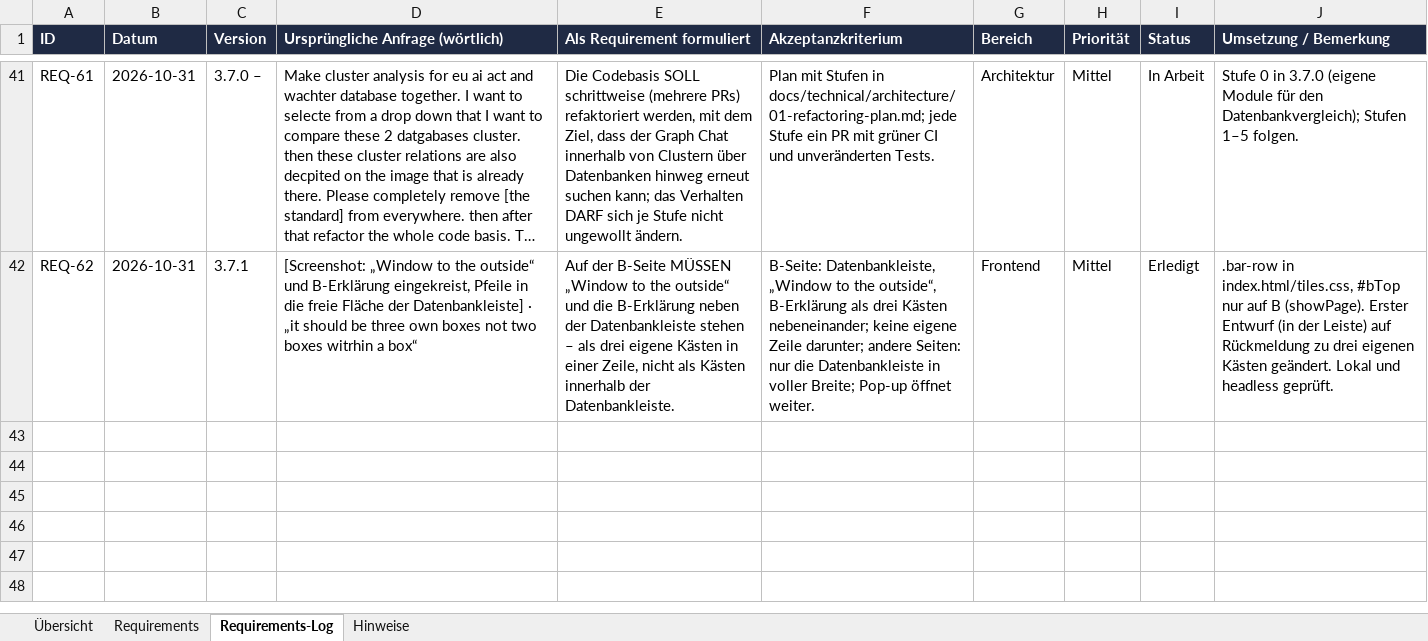
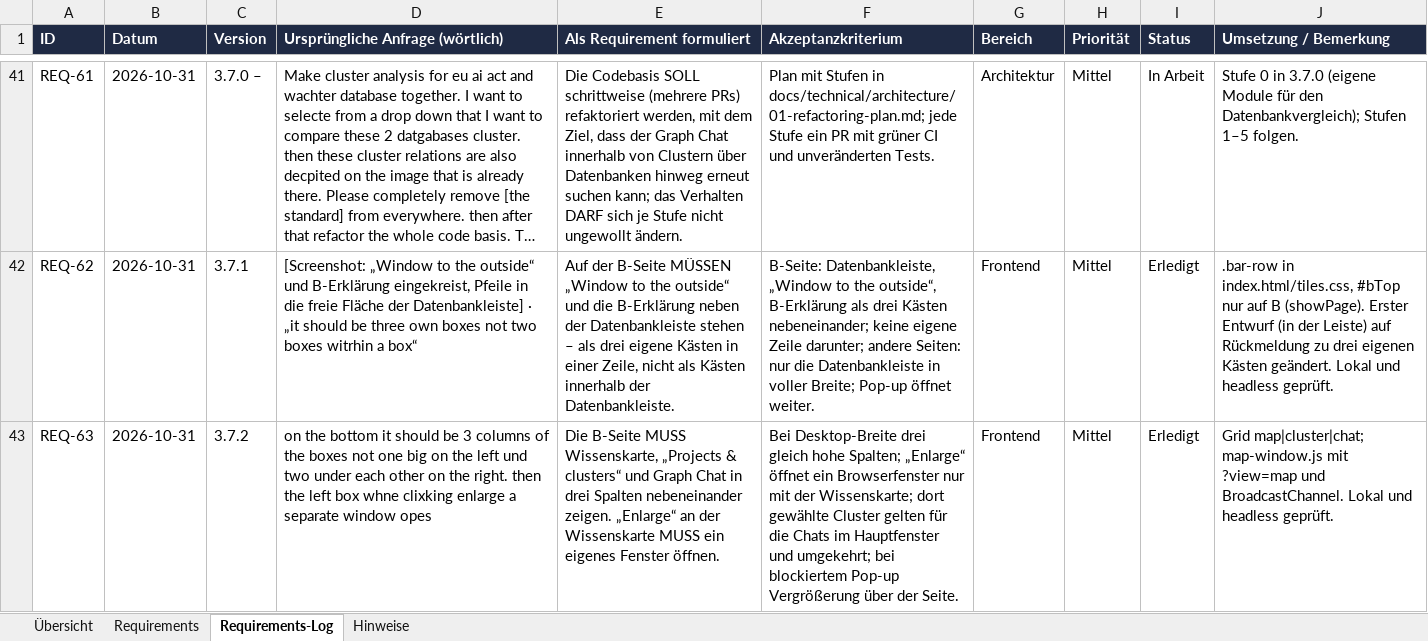
Before and after one commit to ProDigi-Repo/ALITA, an Excel workbook: docs/requirements-log.xlsx, sheet Requirements-Log, drawn as a sheet; only a part is shown, gaps mark what is left out; long unchanged cells end in …; values as stored, in another font and other column widths than the file's, no borders; the diff names each change by its address in the sheet, - before the commit and + after, or states it on an @@ line.

```diff
--- a/docs/requirements-log.xlsx (sheet Requirements-Log)
+++ b/docs/requirements-log.xlsx (sheet Requirements-Log)
+row 43: REQ-63 | 2026-10-31 | 3.7.2 | on the bottom it should be 3 columns of the boxes not one big on the left und two under each other on the right. then the left box whne clixking enlarge a separate window opes | Die B-Seite MUSS Wissenskarte, „Projects & clusters“ und Graph Chat in drei Spalten nebeneinander zeigen. „Enlarge“ an der Wissenskarte MUSS ein eigenes Fenster öffnen. | Bei Desktop-Breite drei gleich hohe Spalten; „Enlarge“ öffnet ein Browserfenster nur mit der Wissenskarte; dort gewählte Cluster gelten für die Chats im Hauptfenster und umgekehrt; bei blockiertem Pop-up Vergrößerung über der Seite. | Frontend | Mittel | Erledigt | Grid map|cluster|chat; map-window.js mit ?view=map und BroadcastChannel. Lokal und headless geprüft.
```
Also changed, not shown: sheet Requirements, sheet Hinweise, 11 other files.
